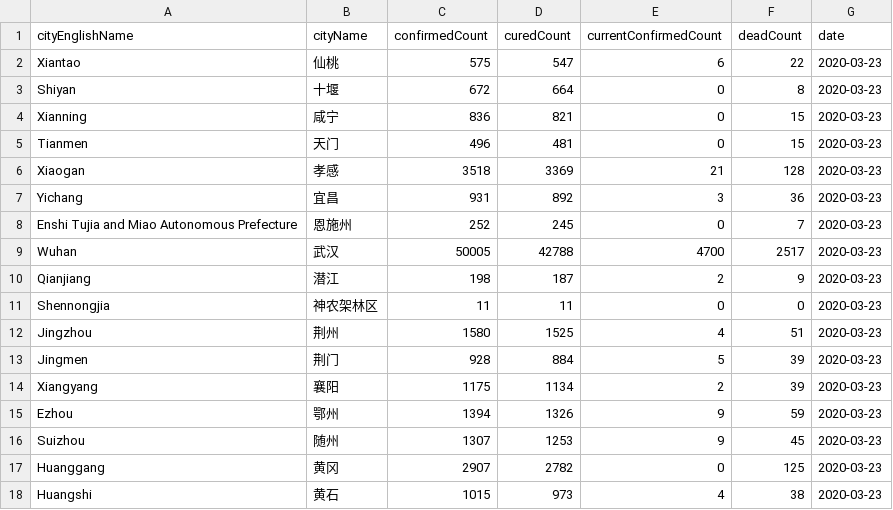
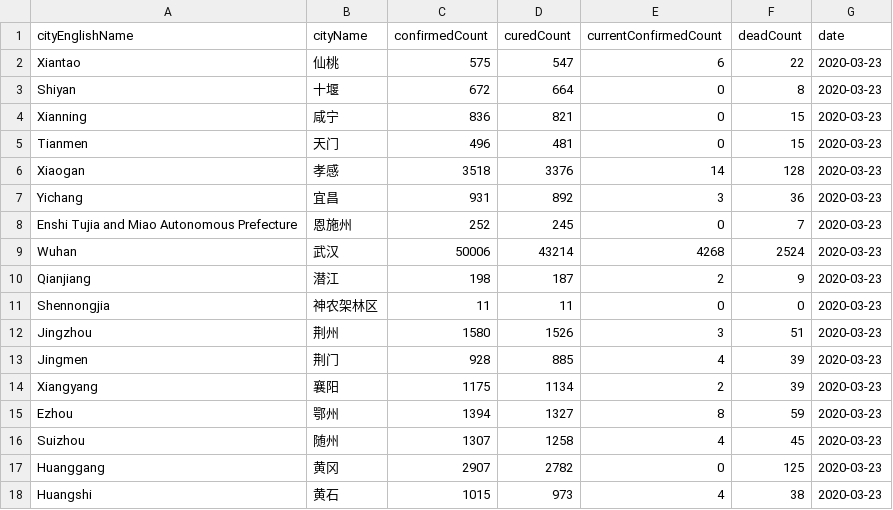
Before and after one commit to cissieAB/2019-nCoV-Hubei, a CSV file: csv_data/hubei_2020_03_23.csv, drawn as a sheet.

Commit message:
auto update: 2020_03_23

```diff
--- a/csv_data/hubei_2020_03_23.csv
+++ b/csv_data/hubei_2020_03_23.csv
@@ -5,13 +5,13 @@ Xianning,咸宁,836,821,0,15,2020-03-23
 Tianmen,天门,496,481,0,15,2020-03-23
-Xiaogan,孝感,3518,3369,21,128,2020-03-23
+Xiaogan,孝感,3518,3376,14,128,2020-03-23
 Yichang,宜昌,931,892,3,36,2020-03-23
 Enshi Tujia and Miao Autonomous Prefecture,恩施州,252,245,0,7,2020-03-23
-Wuhan,武汉,50005,42788,4700,2517,2020-03-23
+Wuhan,武汉,50006,43214,4268,2524,2020-03-23
 Qianjiang,潜江,198,187,2,9,2020-03-23
 Shennongjia,神农架林区,11,11,0,0,2020-03-23
-Jingzhou,荆州,1580,1525,4,51,2020-03-23
-Jingmen,荆门,928,884,5,39,2020-03-23
+Jingzhou,荆州,1580,1526,3,51,2020-03-23
+Jingmen,荆门,928,885,4,39,2020-03-23
 Xiangyang,襄阳,1175,1134,2,39,2020-03-23
-Ezhou,鄂州,1394,1326,9,59,2020-03-23
-Suizhou,随州,1307,1253,9,45,2020-03-23
+Ezhou,鄂州,1394,1327,8,59,2020-03-23
+Suizhou,随州,1307,1258,4,45,2020-03-23
 Huanggang,黄冈,2907,2782,0,125,2020-03-23
```
